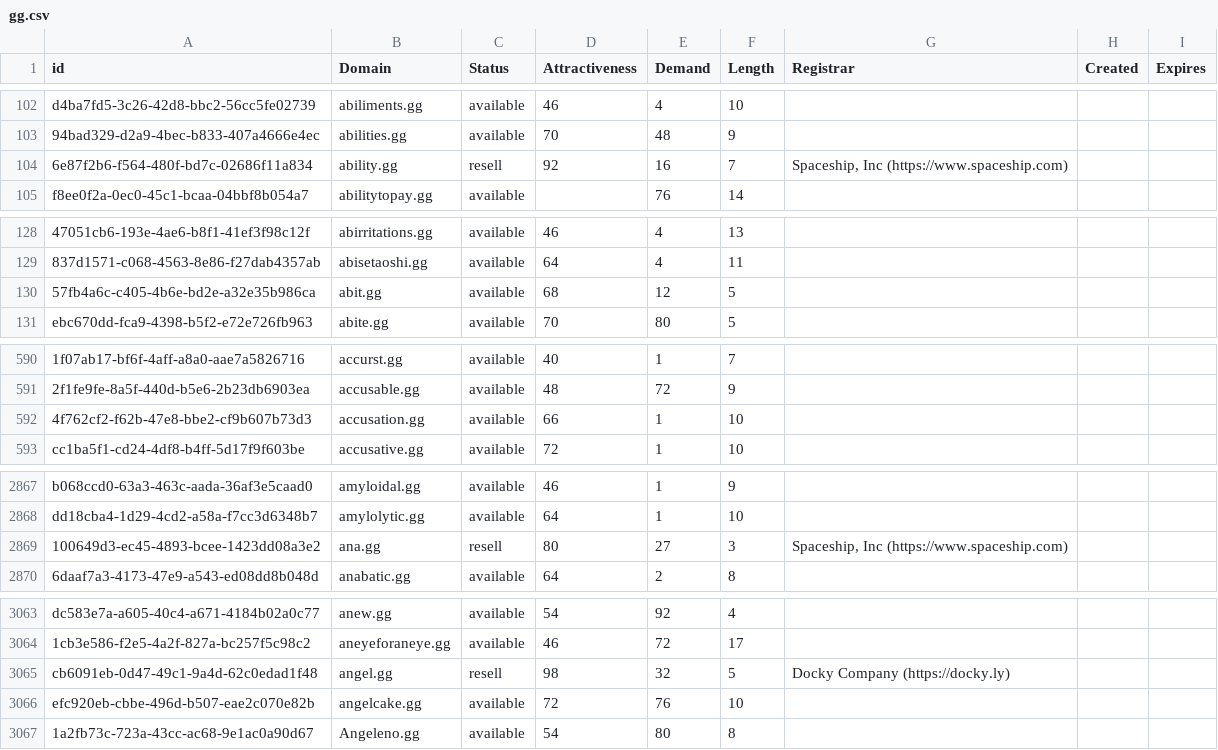
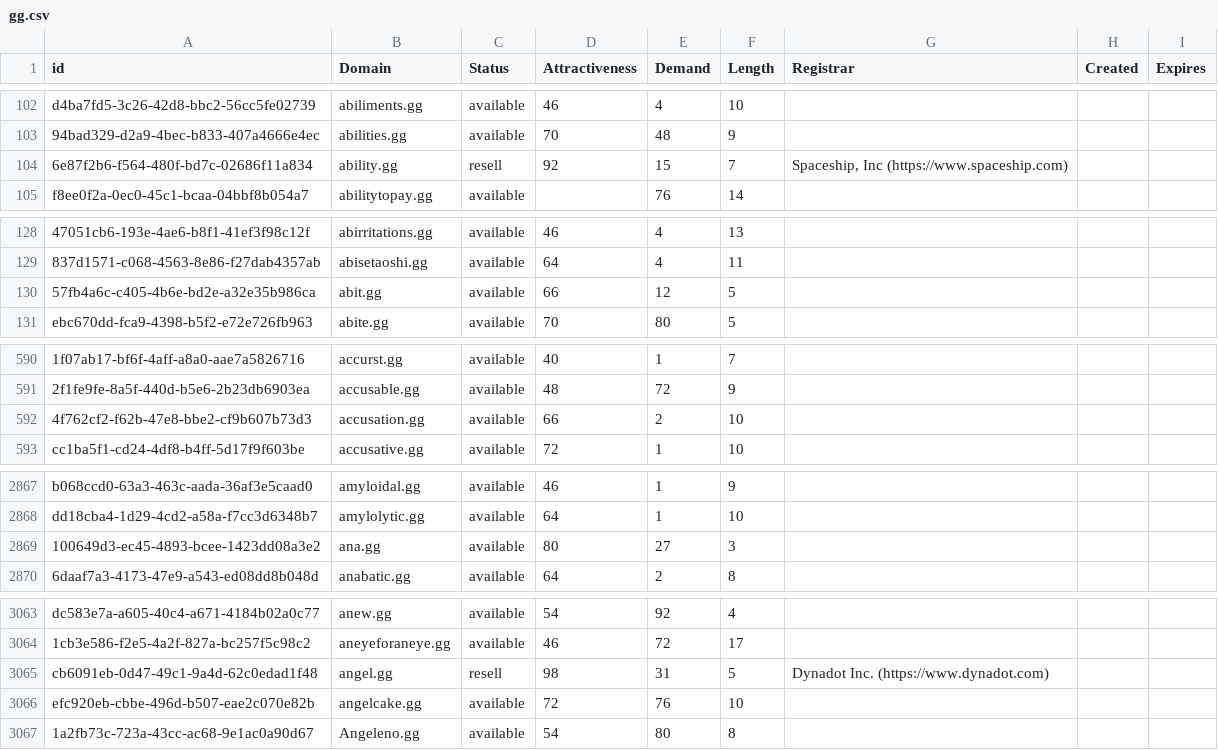
Before and after one commit to UniqueDomains/gg-oneword-domains, a CSV file: gg.csv, drawn as a sheet; only a part is shown, gaps mark what is left out; the diff covers the shown part only; the diff names each change by its address in the sheet, - before the commit and + after, or states it on an @@ line.

```diff
--- a/gg.csv
+++ b/gg.csv
-E104 (Demand): 16
+E104 (Demand): 15
-D130 (Attractiveness): 68
+D130 (Attractiveness): 66
-E592 (Demand): 1
+E592 (Demand): 2
-C2869 (Status): resell
+C2869 (Status): available
-G2869 (Registrar): Spaceship, Inc (https://www.spaceship.com)
+G2869 (Registrar): (empty)
-E3065 (Demand): 32
+E3065 (Demand): 31
-G3065 (Registrar): Docky Company (https://docky.ly)
+G3065 (Registrar): Dynadot Inc. (https://www.dynadot.com)
```
Also changed, not shown: 2 added rows, 2 removed rows and 44 edited cells elsewhere in this file, 2 other files.
